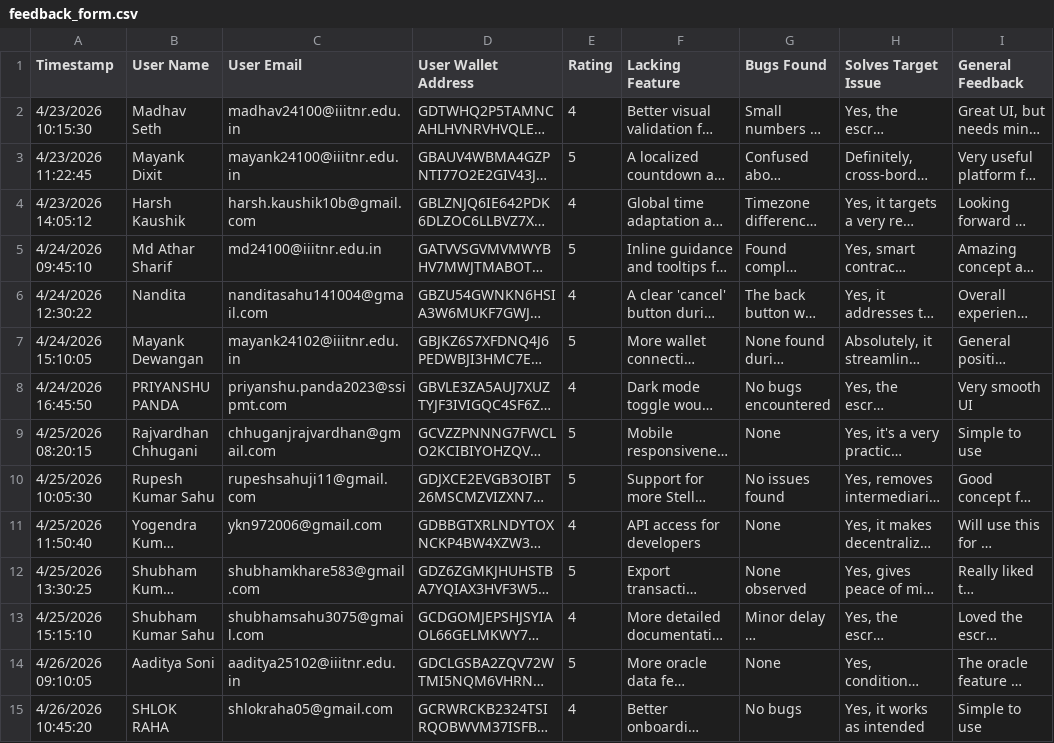
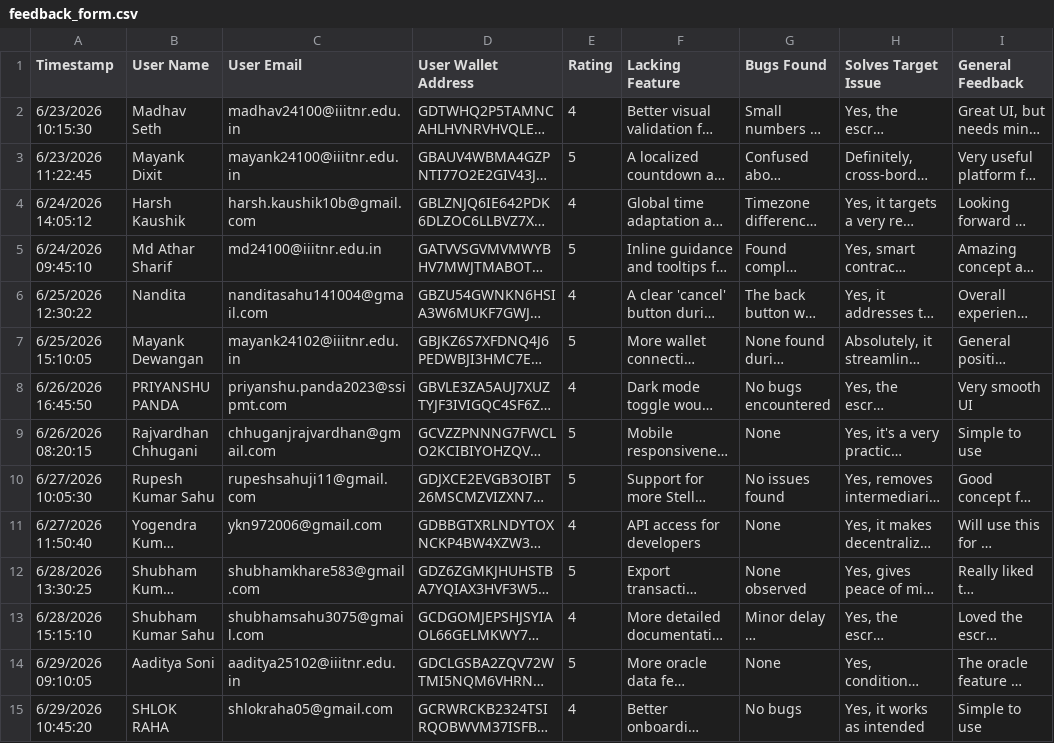
Before and after one commit to iamback772255-cyber/conditionalblock, a CSV file: feedback_form.csv, drawn as a sheet; only a part is shown; long unchanged cells end in …; the diff covers the shown part only; the diff names each change by its address in the sheet, - before the commit and + after, or states it on an @@ line.

```diff
--- a/feedback_form.csv
+++ b/feedback_form.csv
-A2 (Timestamp): 4/23/2026 10:15:30
+A2 (Timestamp): 6/23/2026 10:15:30
-A3 (Timestamp): 4/23/2026 11:22:45
+A3 (Timestamp): 6/23/2026 11:22:45
-A4 (Timestamp): 4/23/2026 14:05:12
+A4 (Timestamp): 6/24/2026 14:05:12
-A5 (Timestamp): 4/24/2026 09:45:10
+A5 (Timestamp): 6/24/2026 09:45:10
-A6 (Timestamp): 4/24/2026 12:30:22
+A6 (Timestamp): 6/25/2026 12:30:22
-A7 (Timestamp): 4/24/2026 15:10:05
+A7 (Timestamp): 6/25/2026 15:10:05
-A8 (Timestamp): 4/24/2026 16:45:50
+A8 (Timestamp): 6/26/2026 16:45:50
-A9 (Timestamp): 4/25/2026 08:20:15
+A9 (Timestamp): 6/26/2026 08:20:15
-A10 (Timestamp): 4/25/2026 10:05:30
+A10 (Timestamp): 6/27/2026 10:05:30
-A11 (Timestamp): 4/25/2026 11:50:40
+A11 (Timestamp): 6/27/2026 11:50:40
-A12 (Timestamp): 4/25/2026 13:30:25
+A12 (Timestamp): 6/28/2026 13:30:25
-A13 (Timestamp): 4/25/2026 15:15:10
+A13 (Timestamp): 6/28/2026 15:15:10
-A14 (Timestamp): 4/26/2026 09:10:05
+A14 (Timestamp): 6/29/2026 09:10:05
-A15 (Timestamp): 4/26/2026 10:45:20
+A15 (Timestamp): 6/29/2026 10:45:20
```
Also changed, not shown: 18 added rows and 21 edited cells elsewhere in this file, 1 other file.
